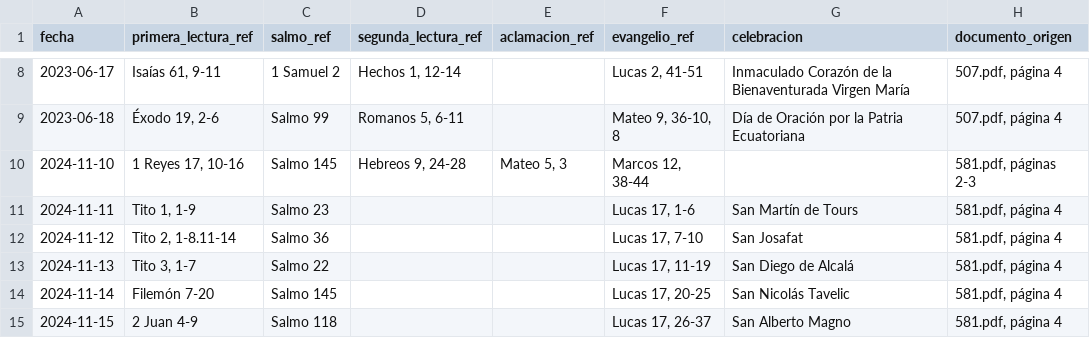
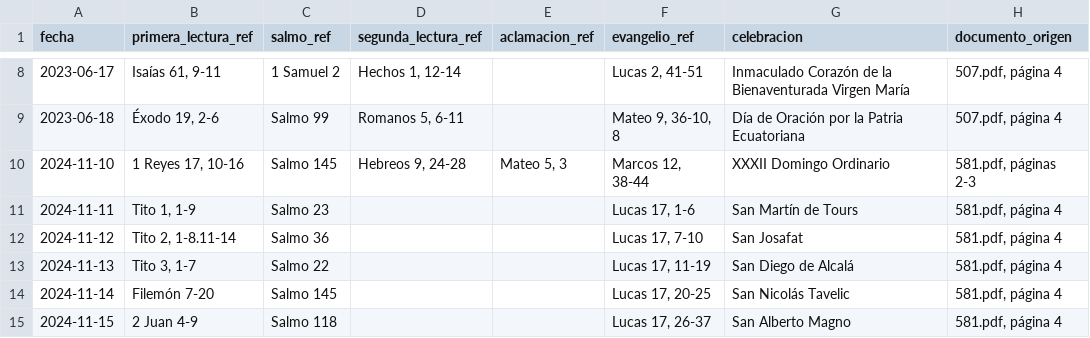
Before and after one commit to eldudyaguirre/EMM2026, a CSV file: core/data/referencias_cuenca_muestra_2023_2025.csv, drawn as a sheet; only a part is shown, gaps mark what is left out.

Commit message:
Completa título litúrgico del registro dominical de 2024

```diff
--- a/core/data/referencias_cuenca_muestra_2023_2025.csv
+++ b/core/data/referencias_cuenca_muestra_2023_2025.csv
@@ -9,3 +9,3 @@ fecha,primera_lectura_ref,salmo_ref,segunda_lectura_ref,aclamacion_ref,evangelio
 "2023-06-18","Éxodo 19, 2-6","Salmo 99","Romanos 5, 6-11","","Mateo 9, 36-10, 8","Día de Oración por la Patria Ecuatoriana","507.pdf, página 4"
-"2024-11-10","1 Reyes 17, 10-16","Salmo 145","Hebreos 9, 24-28","Mateo 5, 3","Marcos 12, 38-44","","581.pdf, páginas 2-3"
+"2024-11-10","1 Reyes 17, 10-16","Salmo 145","Hebreos 9, 24-28","Mateo 5, 3","Marcos 12, 38-44","XXXII Domingo Ordinario","581.pdf, páginas 2-3"
 "2024-11-11","Tito 1, 1-9","Salmo 23","","","Lucas 17, 1-6","San Martín de Tours","581.pdf, página 4"
```
